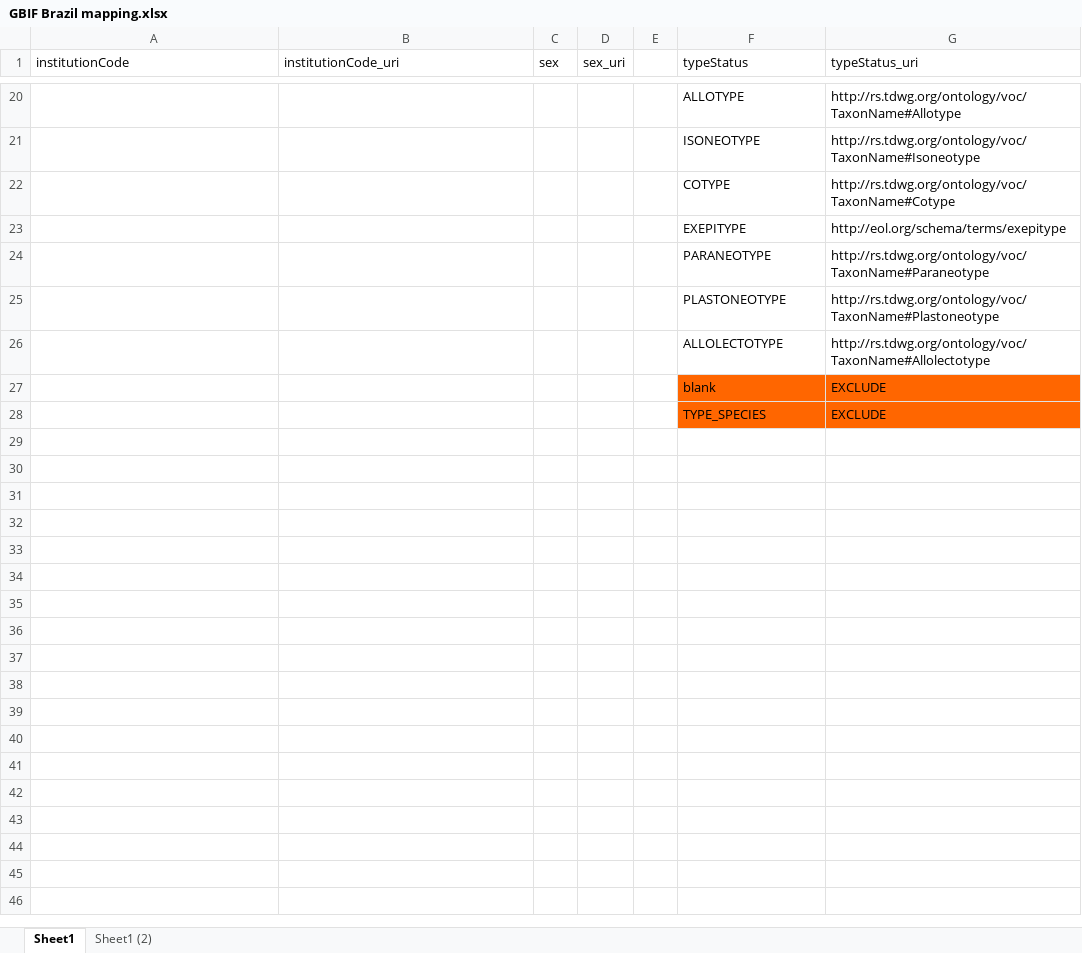
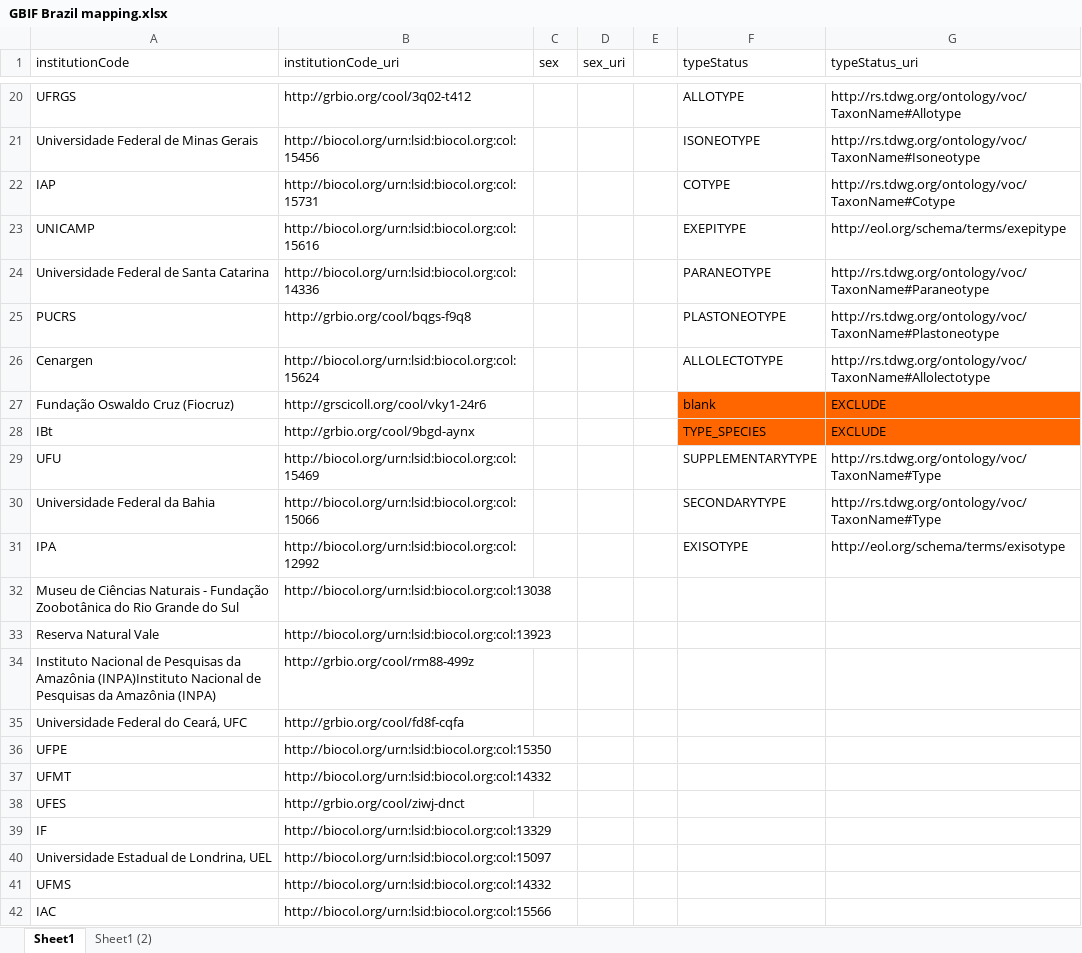
Before and after one commit to eliagbayani/EOL-connector-data-files, an Excel workbook: GBIF_dwca/countries/Brazil/GBIF Brazil mapping.xlsx, sheet Sheet1, drawn as a sheet; only a part is shown, gaps mark what is left out; values as stored, in another font and other column widths than the file's, no borders; the diff covers the shown part only; the diff names each change by its address in the sheet, - before the commit and + after, or states it on an @@ line.

```diff
--- a/GBIF_dwca/countries/Brazil/GBIF Brazil mapping.xlsx (sheet Sheet1)
+++ b/GBIF_dwca/countries/Brazil/GBIF Brazil mapping.xlsx (sheet Sheet1)
-A20 (institutionCode): (empty)
+A20 (institutionCode): UFRGS
-B20 (institutionCode_uri): (empty)
+B20 (institutionCode_uri): http://grbio.org/cool/3q02-t412
-A21 (institutionCode): (empty)
+A21 (institutionCode): Universidade Federal de Minas Gerais
-B21 (institutionCode_uri): (empty)
+B21 (institutionCode_uri): http://biocol.org/urn:lsid:biocol.org:col:15456
-A22 (institutionCode): (empty)
+A22 (institutionCode): IAP
-B22 (institutionCode_uri): (empty)
+B22 (institutionCode_uri): http://biocol.org/urn:lsid:biocol.org:col:15731
-A23 (institutionCode): (empty)
+A23 (institutionCode): UNICAMP
-B23 (institutionCode_uri): (empty)
+B23 (institutionCode_uri): http://biocol.org/urn:lsid:biocol.org:col:15616
-A24 (institutionCode): (empty)
+A24 (institutionCode): Universidade Federal de Santa Catarina
-B24 (institutionCode_uri): (empty)
+B24 (institutionCode_uri): http://biocol.org/urn:lsid:biocol.org:col:14336
-A25 (institutionCode): (empty)
+A25 (institutionCode): PUCRS
-B25 (institutionCode_uri): (empty)
+B25 (institutionCode_uri): http://grbio.org/cool/bqgs-f9q8
-A26 (institutionCode): (empty)
+A26 (institutionCode): Cenargen
-B26 (institutionCode_uri): (empty)
+B26 (institutionCode_uri): http://biocol.org/urn:lsid:biocol.org:col:15624
-A27 (institutionCode): (empty)
+A27 (institutionCode): Fundação Oswaldo Cruz (Fiocruz)
-B27 (institutionCode_uri): (empty)
+B27 (institutionCode_uri): http://grscicoll.org/cool/vky1-24r6
-A28 (institutionCode): (empty)
+A28 (institutionCode): IBt
-B28 (institutionCode_uri): (empty)
+B28 (institutionCode_uri): http://grbio.org/cool/9bgd-aynx
+row 29: UFU | http://biocol.org/urn:lsid:biocol.org:col:15469 |  |  |  | SUPPLEMENTARYTYPE | http://rs.tdwg.org/ontology/voc/TaxonName#Type
+row 30: Universidade Federal da Bahia | http://biocol.org/urn:lsid:biocol.org:col:15066 |  |  |  | SECONDARYTYPE | http://rs.tdwg.org/ontology/voc/TaxonName#Type
+row 31: IPA | http://biocol.org/urn:lsid:biocol.org:col:12992 |  |  |  | EXISOTYPE | http://eol.org/schema/terms/exisotype
+row 32: Museu de Ciências Naturais - Fundação Zoobotânica do Rio Grande do Sul | http://biocol.org/urn:lsid:biocol.org:col:13038
+row 33: Reserva Natural Vale | http://biocol.org/urn:lsid:biocol.org:col:13923
+row 34: Instituto Nacional de Pesquisas da Amazônia (INPA)Instituto Nacional de Pesquisas da Amazônia (INPA) | http://grbio.org/cool/rm88-499z
+row 35: Universidade Federal do Ceará, UFC | http://grbio.org/cool/fd8f-cqfa
+row 36: UFPE | http://biocol.org/urn:lsid:biocol.org:col:15350
+row 37: UFMT | http://biocol.org/urn:lsid:biocol.org:col:14332
+row 38: UFES | http://grbio.org/cool/ziwj-dnct
+row 39: IF | http://biocol.org/urn:lsid:biocol.org:col:13329
+row 40: Universidade Estadual de Londrina, UEL | http://biocol.org/urn:lsid:biocol.org:col:15097
+row 41: UFMS | http://biocol.org/urn:lsid:biocol.org:col:14332
+row 42: IAC | http://biocol.org/urn:lsid:biocol.org:col:15566
```
Also changed, not shown: 1 added row and 32 edited cells elsewhere in this sheet, 1 other file.
